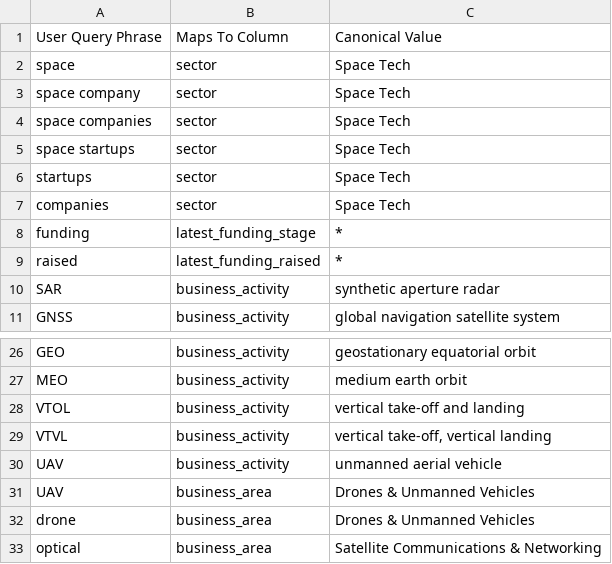
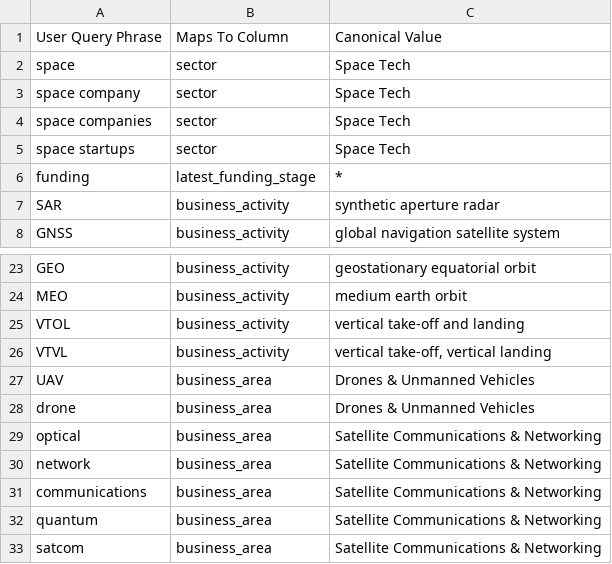
Before and after one commit to imaginingforward/imfo-nlp-api, a CSV file: keyword_map.csv, drawn as a sheet; only a part is shown, gaps mark what is left out; the shorter side is filled out with more unchanged rows.

Commit message:
Update keyword_map.csv

```diff
--- a/keyword_map.csv
+++ b/keyword_map.csv
@@ -5,6 +5,3 @@ space companies,sector,Space Tech
 space startups,sector,Space Tech
-startups,sector,Space Tech
-companies,sector,Space Tech
 funding,latest_funding_stage,*
-raised,latest_funding_raised ,*
 SAR,business_activity,synthetic aperture radar
@@ -29,3 +26,2 @@ VTOL,business_activity,vertical take-off and landing
 VTVL,business_activity,"vertical take-off, vertical landing"
-UAV,business_activity,unmanned aerial vehicle
 UAV,business_area,Drones & Unmanned Vehicles
```
